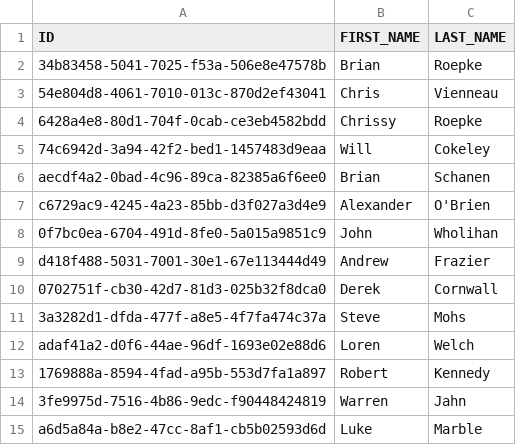
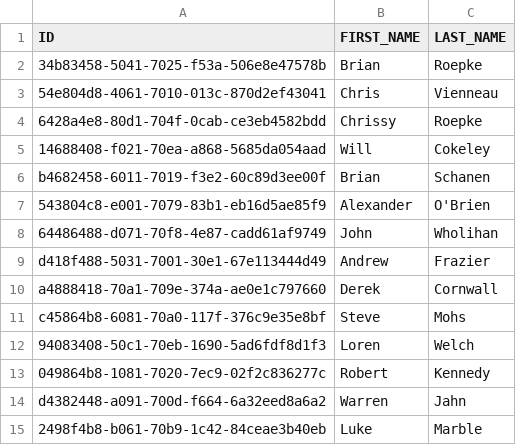
Before and after one commit to broepke/deadpool-api, a CSV file: data/players.csv, drawn as a sheet.

Commit message:
Post swapping out to new Cognito IDs for all players

```diff
--- a/data/players.csv
+++ b/data/players.csv
@@ -4,12 +4,12 @@ ID,FIRST_NAME,LAST_NAME
 6428a4e8-80d1-704f-0cab-ce3eb4582bdd,Chrissy,Roepke
-74c6942d-3a94-42f2-bed1-1457483d9eaa,Will,Cokeley
-aecdf4a2-0bad-4c96-89ca-82385a6f6ee0,Brian,Schanen
-c6729ac9-4245-4a23-85bb-d3f027a3d4e9,Alexander,O'Brien
-0f7bc0ea-6704-491d-8fe0-5a015a9851c9,John,Wholihan
+14688408-f021-70ea-a868-5685da054aad,Will,Cokeley
+b4682458-6011-7019-f3e2-60c89d3ee00f,Brian,Schanen
+543804c8-e001-7079-83b1-eb16d5ae85f9,Alexander,O'Brien
+64486488-d071-70f8-4e87-cadd61af9749,John,Wholihan
 d418f488-5031-7001-30e1-67e113444d49,Andrew,Frazier
-0702751f-cb30-42d7-81d3-025b32f8dca0,Derek,Cornwall
-3a3282d1-dfda-477f-a8e5-4f7fa474c37a,Steve,Mohs
-adaf41a2-d0f6-44ae-96df-1693e02e88d6,Loren,Welch
-1769888a-8594-4fad-a95b-553d7fa1a897,Robert,Kennedy
-3fe9975d-7516-4b86-9edc-f90448424819,Warren,Jahn
-a6d5a84a-b8e2-47cc-8af1-cb5b02593d6d,Luke,Marble
+a4888418-70a1-709e-374a-ae0e1c797660,Derek,Cornwall
+c45864b8-6081-70a0-117f-376c9e35e8bf,Steve,Mohs
+94083408-50c1-70eb-1690-5ad6fdf8d1f3,Loren,Welch
+049864b8-1081-7020-7ec9-02f2c836277c,Robert,Kennedy
+d4382448-a091-700d-f664-6a32eed8a6a2,Warren,Jahn
+2498f4b8-b061-70b9-1c42-84ceae3b40eb,Luke,Marble
```
Also changed, not shown: data/draft_order.csv, data/player_picks.csv.
